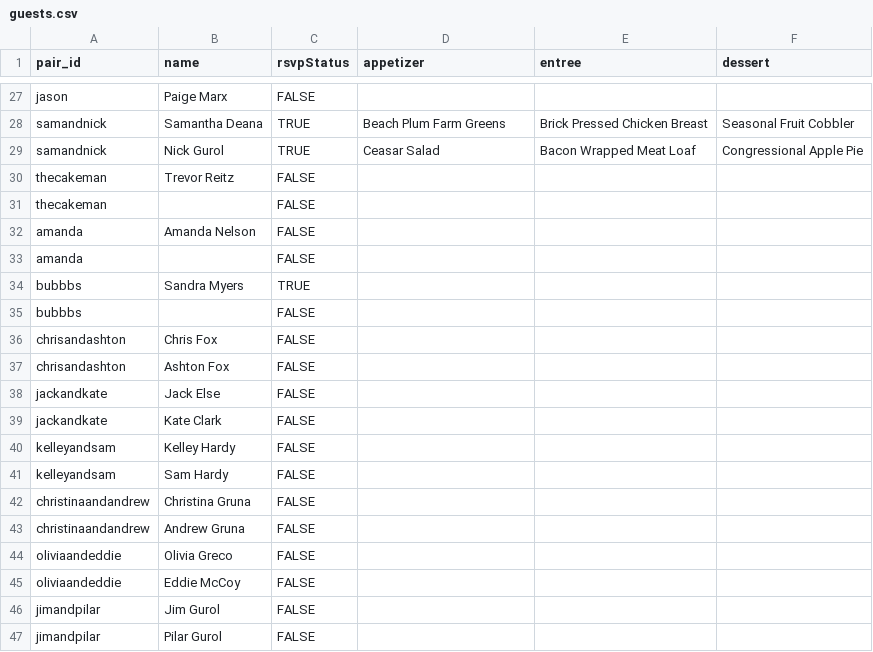
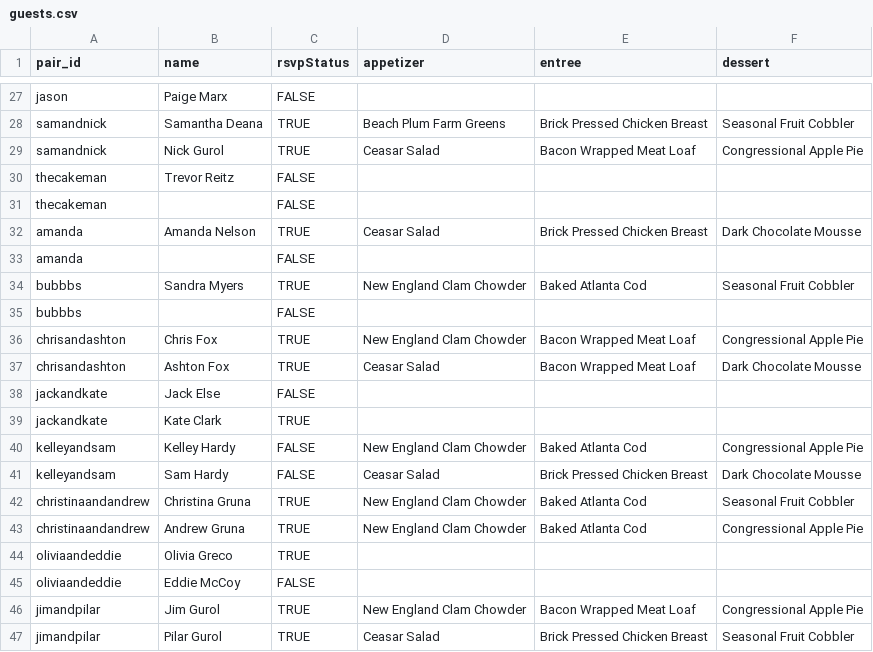
Before and after one commit to stranger9977/rehearsal_dinner_e-vite, a CSV file: guests.csv, drawn as a sheet; only a part is shown, gaps mark what is left out; the diff covers the shown part only.

Commit message:
almost there

```diff
--- a/guests.csv
+++ b/guests.csv
@@ -31,17 +31,17 @@ thecakeman,Trevor Reitz,FALSE,,,
 thecakeman,,FALSE,,,
-amanda,Amanda Nelson,FALSE,,,
+amanda,Amanda Nelson,TRUE,Ceasar Salad,Brick Pressed Chicken Breast,Dark Chocolate Mousse
 amanda,,FALSE,,,
-bubbbs,Sandra Myers,TRUE,,,
+bubbbs,Sandra Myers,TRUE,New England Clam Chowder,Baked Atlanta Cod,Seasonal Fruit Cobbler
 bubbbs,,FALSE,,,
-chrisandashton,Chris Fox,FALSE,,,
-chrisandashton,Ashton Fox,FALSE,,,
+chrisandashton,Chris Fox,TRUE,New England Clam Chowder,Bacon Wrapped Meat Loaf,Congressional Apple Pie
+chrisandashton,Ashton Fox,TRUE,Ceasar Salad,Bacon Wrapped Meat Loaf,Dark Chocolate Mousse
 jackandkate,Jack Else,FALSE,,,
-jackandkate,Kate Clark,FALSE,,,
-kelleyandsam,Kelley Hardy,FALSE,,,
-kelleyandsam,Sam Hardy,FALSE,,,
-christinaandandrew,Christina Gruna,FALSE,,,
-christinaandandrew,Andrew Gruna,FALSE,,,
-oliviaandeddie,Olivia Greco,FALSE,,,
+jackandkate,Kate Clark,TRUE,,,
+kelleyandsam,Kelley Hardy,FALSE,New England Clam Chowder,Baked Atlanta Cod,Congressional Apple Pie
+kelleyandsam,Sam Hardy,FALSE,Ceasar Salad,Brick Pressed Chicken Breast,Dark Chocolate Mousse
+christinaandandrew,Christina Gruna,TRUE,New England Clam Chowder,Baked Atlanta Cod,Seasonal Fruit Cobbler
+christinaandandrew,Andrew Gruna,TRUE,New England Clam Chowder,Baked Atlanta Cod,Congressional Apple Pie
+oliviaandeddie,Olivia Greco,TRUE,,,
 oliviaandeddie,Eddie McCoy,FALSE,,,
-jimandpilar,Jim Gurol,FALSE,,,
-jimandpilar,Pilar Gurol,FALSE,,,
+jimandpilar,Jim Gurol,TRUE,New England Clam Chowder,Bacon Wrapped Meat Loaf,Congressional Apple Pie
+jimandpilar,Pilar Gurol,TRUE,Ceasar Salad,Brick Pressed Chicken Breast,Seasonal Fruit Cobbler
```
Also changed, not shown: 6 added rows and 32 edited cells elsewhere in this file.
